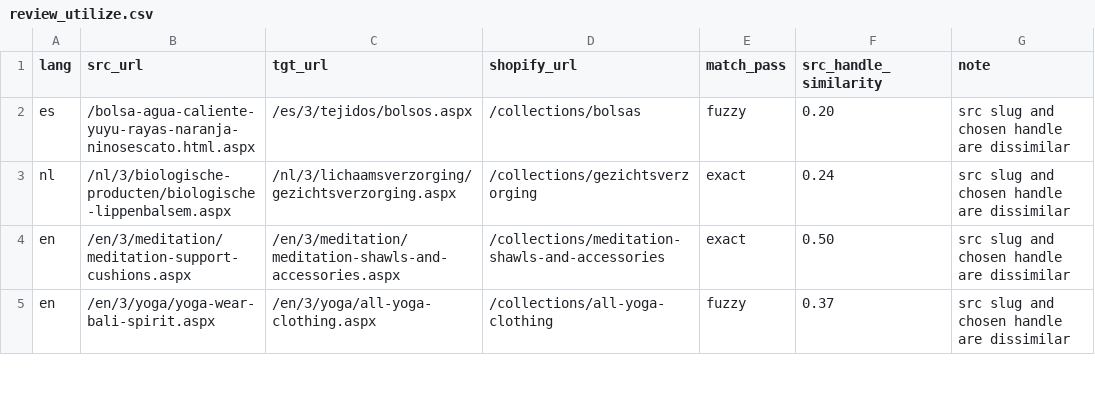
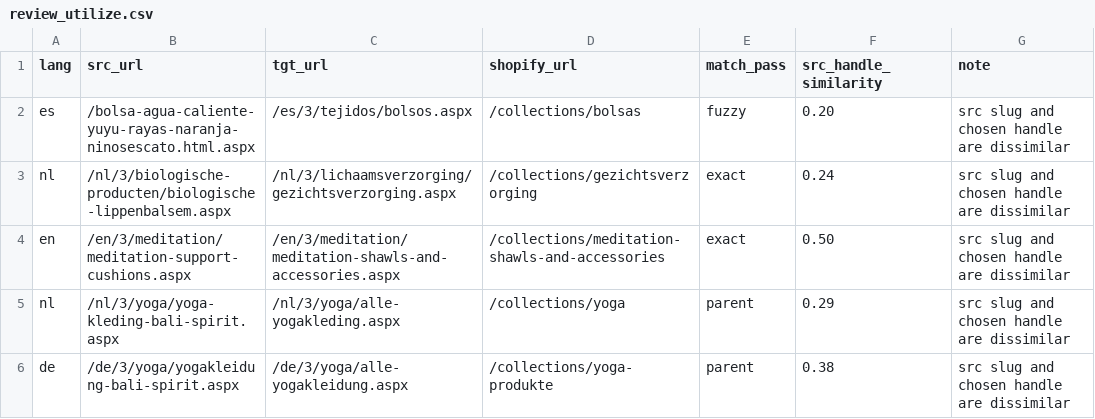
Before and after one commit to phoenix-import/phoenix-import.github.io, a CSV file: matching/review_utilize.csv, drawn as a sheet; only a part is shown; the diff covers the shown part only.

```diff
--- a/matching/review_utilize.csv
+++ b/matching/review_utilize.csv
@@ -4,2 +4,3 @@ nl,/nl/3/biologische-producten/biologische-lippenbalsem.aspx,/nl/3/lichaamsverzo
 en,/en/3/meditation/meditation-support-cushions.aspx,/en/3/meditation/meditation-shawls-and-accessories.aspx,/collections/meditation-shawls-and-accessories,exact,0.50,src slug and chosen handle are dissimilar
-en,/en/3/yoga/yoga-wear-bali-spirit.aspx,/en/3/yoga/all-yoga-clothing.aspx,/collections/all-yoga-clothing,fuzzy,0.37,src slug and chosen handle are dissimilar
+nl,/nl/3/yoga/yoga-kleding-bali-spirit.aspx,/nl/3/yoga/alle-yogakleding.aspx,/collections/yoga,parent,0.29,src slug and chosen handle are dissimilar
+de,/de/3/yoga/yogakleidung-bali-spirit.aspx,/de/3/yoga/alle-yogakleidung.aspx,/collections/yoga-produkte,parent,0.38,src slug and chosen handle are dissimilar
```
Also changed, not shown: 15 added rows and 3 removed rows elsewhere in this file, matching/collection_redirects_de.csv, matching/collection_redirects_en.csv, 13 other files.
